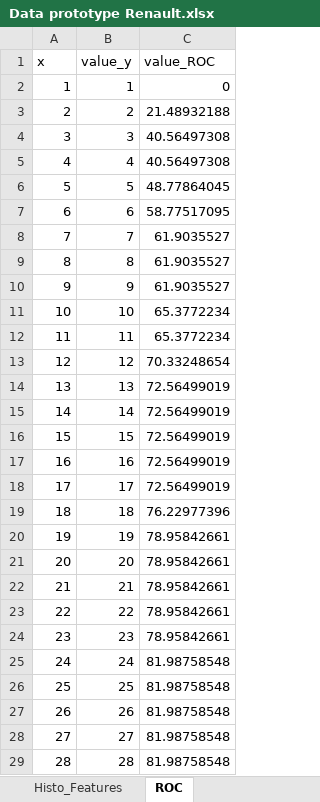
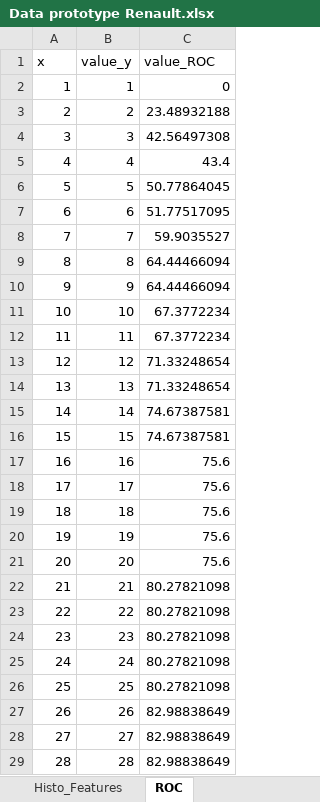
Before and after one commit to rrozas/Prototype_shiny, an Excel workbook: Data prototype Renault.xlsx, sheet ROC, drawn as a sheet; only a part is shown; values as stored, in another font and other column widths than the file's, no borders; the diff covers the shown part only; the diff names each change by its address in the sheet, - before the commit and + after, or states it on an @@ line.

```diff
--- a/Data prototype Renault.xlsx (sheet ROC)
+++ b/Data prototype Renault.xlsx (sheet ROC)
-C3 (value_ROC): 21.48932188
+C3 (value_ROC): 23.48932188
-C4 (value_ROC): 40.56497308
+C4 (value_ROC): 42.56497308
-C5 (value_ROC): 40.56497308
+C5 (value_ROC): 43.4
-C6 (value_ROC): 48.77864045
+C6 (value_ROC): 50.77864045
-C7 (value_ROC): 58.77517095
+C7 (value_ROC): 51.77517095
-C8 (value_ROC): 61.9035527
+C8 (value_ROC): 59.9035527
-C9:C10 (value_ROC): 61.9035527
+C9:C10 (value_ROC): 64.44466094
-C11:C12 (value_ROC): 65.3772234
+C11:C12 (value_ROC): 67.3772234
-C13 (value_ROC): 70.33248654
+C13 (value_ROC): 71.33248654
-C14 (value_ROC): 72.56499019
+C14 (value_ROC): 71.33248654
-C15:C16 (value_ROC): 72.56499019
+C15:C16 (value_ROC): 74.67387581
-C17:C18 (value_ROC): 72.56499019
+C17:C18 (value_ROC): 75.6
-C19 (value_ROC): 76.22977396
+C19 (value_ROC): 75.6
-C20:C21 (value_ROC): 78.95842661
+C20:C21 (value_ROC): 75.6
-C22:C24 (value_ROC): 78.95842661
+C22:C24 (value_ROC): 80.27821098
-C25:C26 (value_ROC): 81.98758548
+C25:C26 (value_ROC): 80.27821098
-C27:C29 (value_ROC): 81.98758548
+C27:C29 (value_ROC): 82.98838649
```
Also changed, not shown: 70 edited cells elsewhere in this sheet, sheet Date, sheet Kilométrage, sheet Météo, sheet Histo_Features, sheet Menu déroulant, 6 other files.
